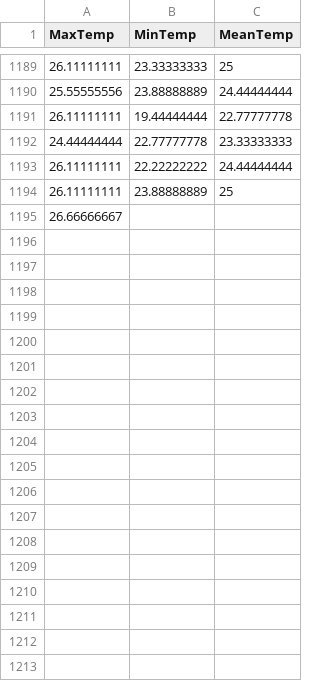
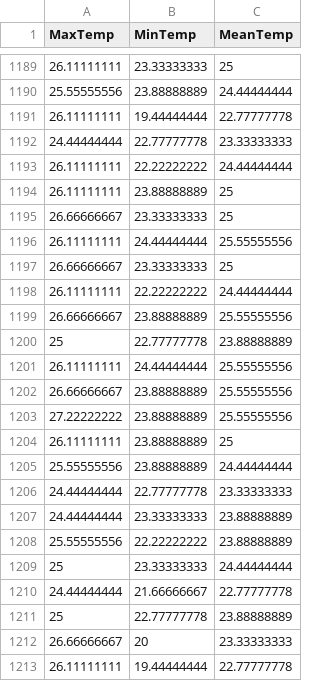
Before and after one commit to KAEVO/GolangMachineLearning, a CSV file: datasets/the_WWT_weather_10k_dataset.csv, drawn as a sheet; only a part is shown, gaps mark what is left out; the diff covers the shown part only.

```diff
--- a/datasets/the_WWT_weather_10k_dataset.csv
+++ b/datasets/the_WWT_weather_10k_dataset.csv
@@ -1194,2 +1194,20 @@ MaxTemp,MinTemp,MeanTemp
 26.11111111,23.88888889,25
-26.66666667,
+26.66666667,23.33333333,25
+26.11111111,24.44444444,25.55555556
+26.66666667,23.33333333,25
+26.11111111,22.22222222,24.44444444
+26.66666667,23.88888889,25.55555556
+25,22.77777778,23.88888889
+26.11111111,24.44444444,25.55555556
+26.66666667,23.88888889,25.55555556
+27.22222222,23.88888889,25.55555556
+26.11111111,23.88888889,25
+25.55555556,23.88888889,24.44444444
+24.44444444,22.77777778,23.33333333
+24.44444444,23.33333333,23.88888889
+25.55555556,22.22222222,23.88888889
+25,23.33333333,24.44444444
+24.44444444,21.66666667,22.77777778
+25,22.77777778,23.88888889
+26.66666667,20,23.33333333
+26.11111111,19.44444444,22.77777778
```
Also changed, not shown: 24 added rows elsewhere in this file.
